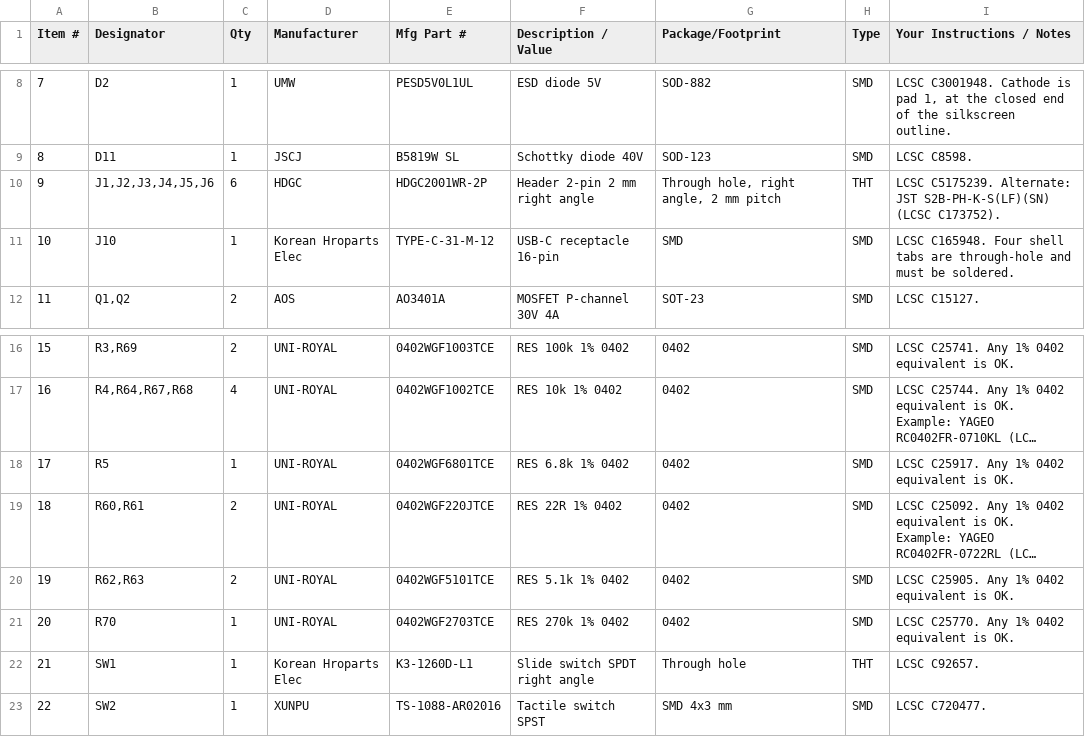
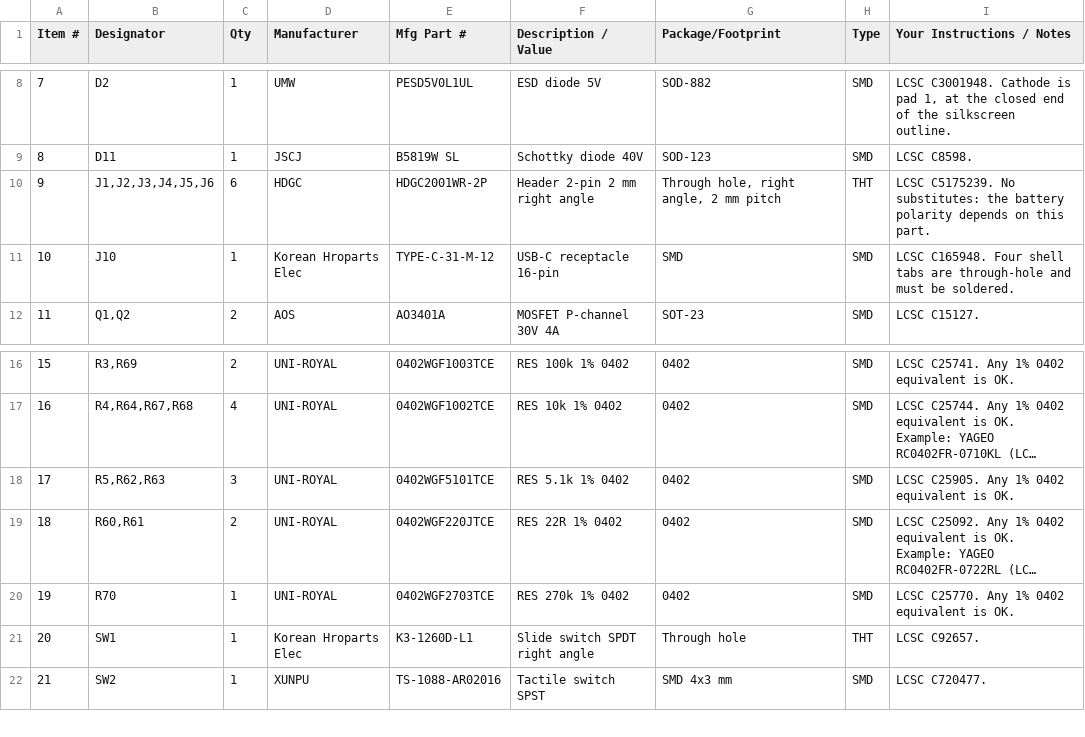
Before and after one commit to BlueBuzzah/BlueBuzzah-Hardware, a CSV file: PCB/v3/pcbway/BlueBuzzah_v3_BOM.csv, drawn as a sheet; only a part is shown, gaps mark what is left out; long unchanged cells end in …; removed rows and columns are numbered as before the commit, all else as after; the diff names each change by its address in the sheet, - before the commit and + after, or states it on an @@ line.

Commit message:
chore(pcb): rebuild the v3 order files with the reviewer fixes
Regenerate the panel, JLCPCB and PCBWay files. R5 merges into the 5.1k BOM
line. Drop the JST alternate for J1 to J6, because the battery polarity on the
working boards depends on the HDGC part.

```diff
--- a/PCB/v3/pcbway/BlueBuzzah_v3_BOM.csv
+++ b/PCB/v3/pcbway/BlueBuzzah_v3_BOM.csv
-I10 (Your Instructions / Notes): LCSC C5175239. Alternate: JST S2B-PH-K-S(LF)(SN) (LCSC C173752).
+I10 (Your Instructions / Notes): LCSC C5175239. No substitutes: the battery polarity depends on this part.
-B18 (Designator): R5
+B18 (Designator): R5,R62,R63
-C18 (Qty): 1
+C18 (Qty): 3
-E18 (Mfg Part #): 0402WGF6801TCE
+E18 (Mfg Part #): 0402WGF5101TCE
-F18 (Description / Value): RES 6.8k 1% 0402
+F18 (Description / Value): RES 5.1k 1% 0402
-I18 (Your Instructions / Notes): LCSC C25917. Any 1% 0402 equivalent is OK.
+I18 (Your Instructions / Notes): LCSC C25905. Any 1% 0402 equivalent is OK.
-row 20: 19 | R62,R63 | 2 | UNI-ROYAL | 0402WGF5101TCE | RES 5.1k 1% 0402 | 0402 | SMD | LCSC C25905. Any 1% 0402 equivalent is OK.
@@ column A (Item #) renumbered from row 20 down @@
```
Also changed, not shown: PCB/v3/BOM_JCLPCB_BlueBuzzah_v3.csv, PCB/v3/pcbway/BlueBuzzah_v3_centroid.csv, 7 other files.
